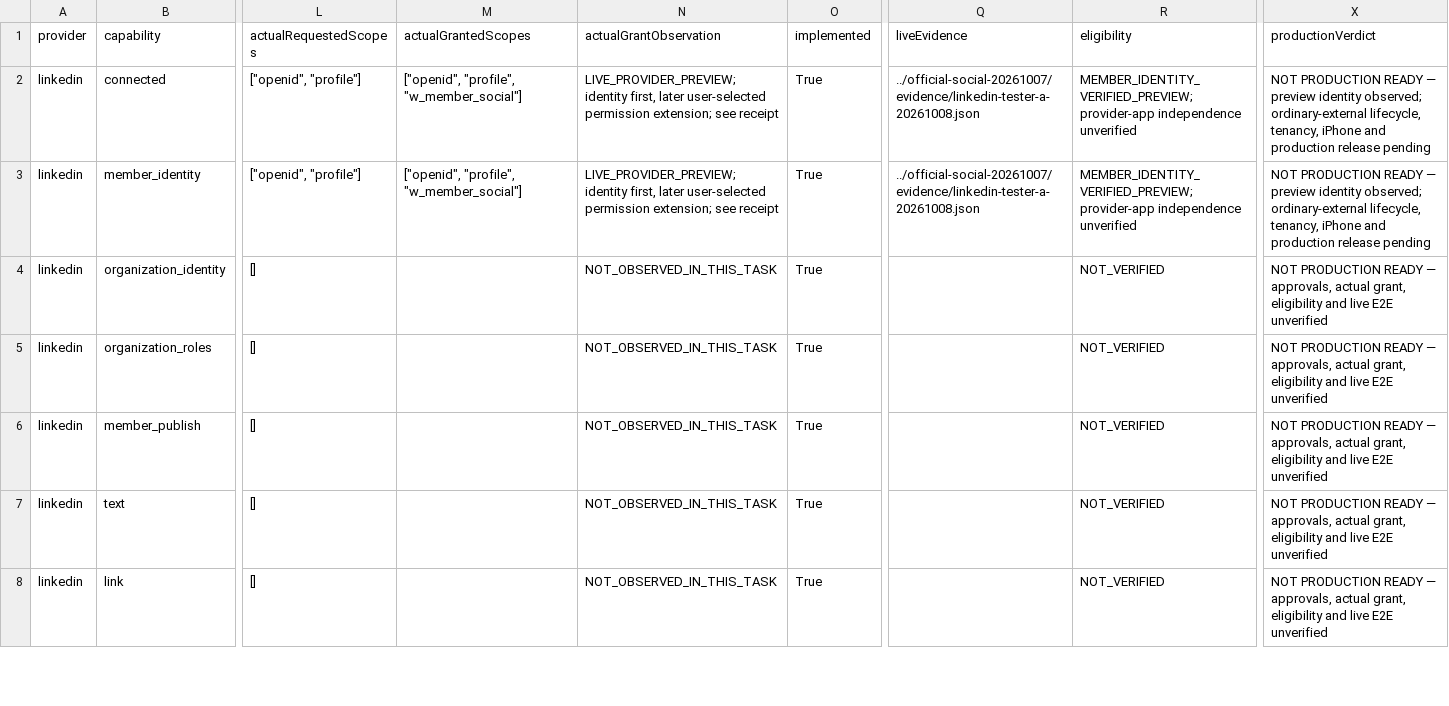
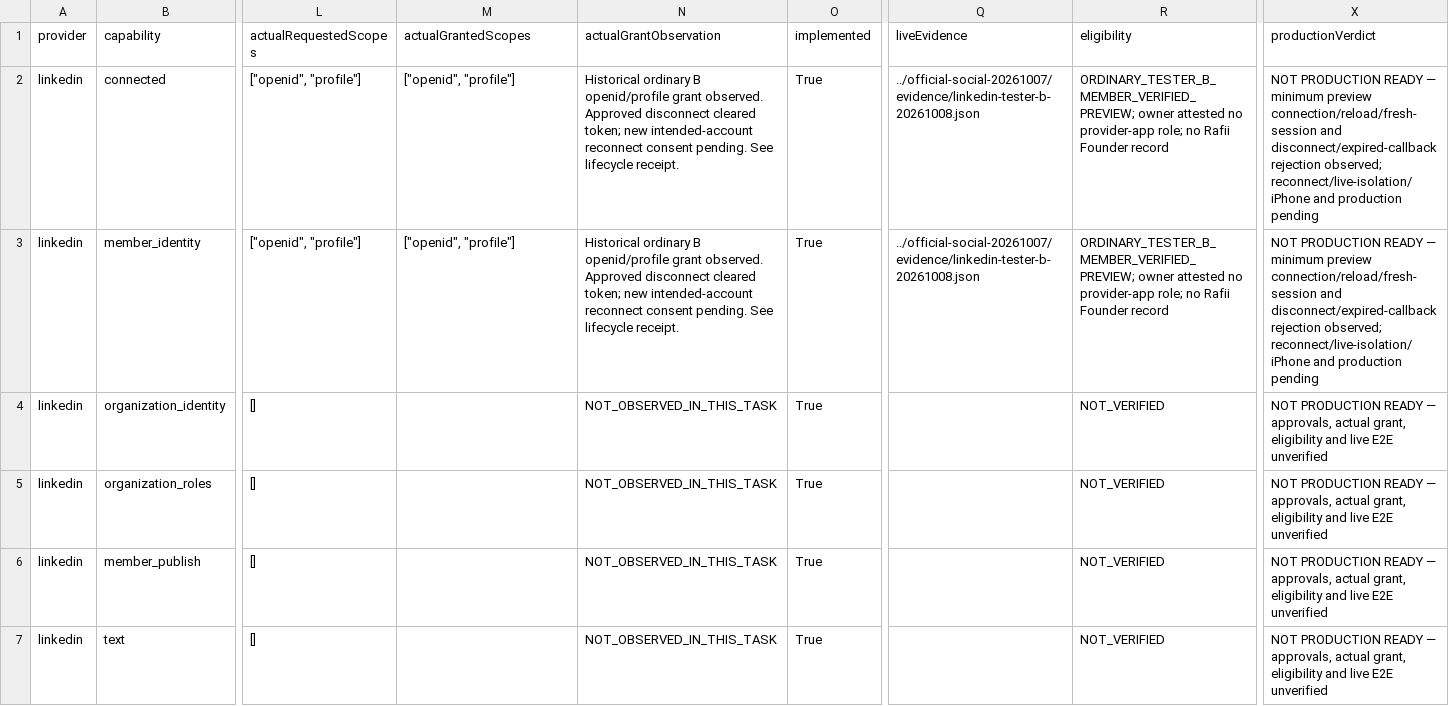
Before and after one commit to dev-james0723/PostRiff, a CSV file: docs/official-social-20261005/capability-matrix.csv, drawn as a sheet; only a part is shown, gaps mark what is left out; the shorter side is filled out with more unchanged rows; the diff names each change by its address in the sheet, - before the commit and + after, or states it on an @@ line.

Commit message:
docs(social): record external-user connection lifecycle evidence

```diff
--- a/docs/official-social-20261005/capability-matrix.csv
+++ b/docs/official-social-20261005/capability-matrix.csv
-M2:M3 (actualGrantedScopes): ["openid", "profile", "w_member_social"]
+M2:M3 (actualGrantedScopes): ["openid", "profile"]
-N2:N3 (actualGrantObservation): LIVE_PROVIDER_PREVIEW; identity first, later user-selected permission extension; see receipt
+N2:N3 (actualGrantObservation): Historical ordinary B openid/profile grant observed. Approved disconnect cleared token; new intended-account reconnect consent pending. See lifecycle receipt.
-Q2:Q3 (liveEvidence): ../official-social-20261007/evidence/linkedin-tester-a-20261008.json
+Q2:Q3 (liveEvidence): ../official-social-20261007/evidence/linkedin-tester-b-20261008.json
-R2:R3 (eligibility): MEMBER_IDENTITY_VERIFIED_PREVIEW; provider-app independence unverified
+R2:R3 (eligibility): ORDINARY_TESTER_B_MEMBER_VERIFIED_PREVIEW; owner attested no provider-app role; no Rafii Founder record
-X2:X3 (productionVerdict): …READY — preview identity observed; ordinary-external lifecycle, tenancy, iPhone and production release pending
+X2:X3 (productionVerdict): …READY — minimum preview connection/reload/fresh-session and disconnect/expired-callback rejection observed; reconnect/live-isolation/iPhone and production pending
```
Also changed, not shown: 10 other files.
